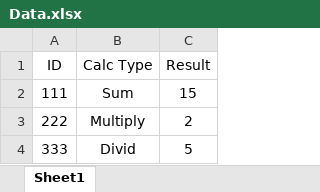
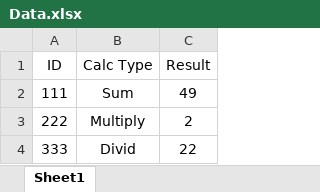
Before and after one commit to ambar-test/TDMTestSolution, an Excel workbook: Documents/Excels/Data.xlsx, sheet Sheet1, drawn as a sheet; values as stored, in another font and other column widths than the file's, no borders; the diff names each change by its address in the sheet, - before the commit and + after, or states it on an @@ line.

Commit message:
updating Excel

```diff
--- a/Documents/Excels/Data.xlsx (sheet Sheet1)
+++ b/Documents/Excels/Data.xlsx (sheet Sheet1)
-C2 (Result): 15
+C2 (Result): 49
-C4 (Result): 5
+C4 (Result): 22
```
